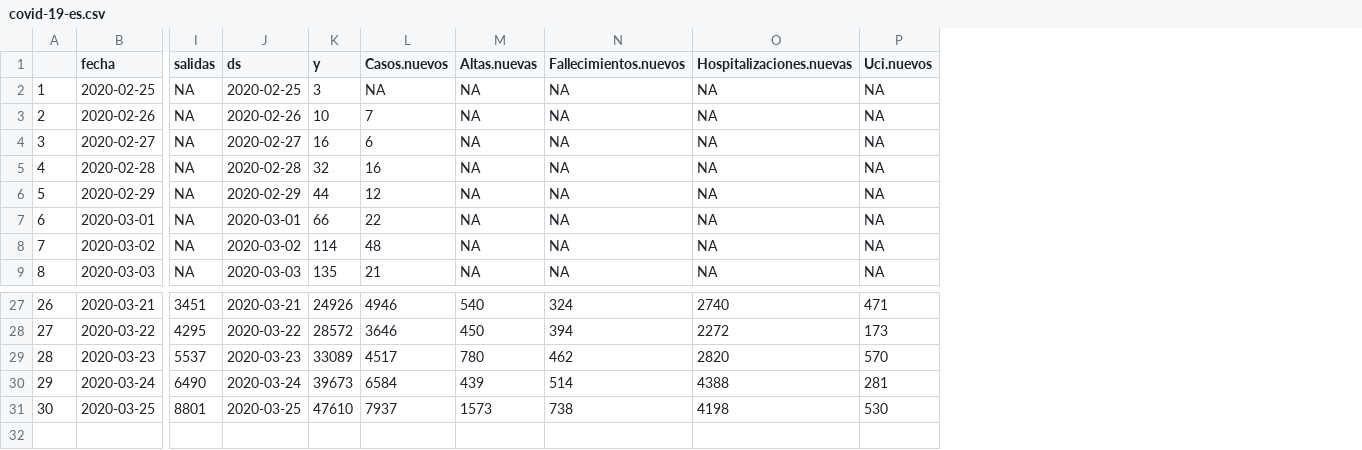
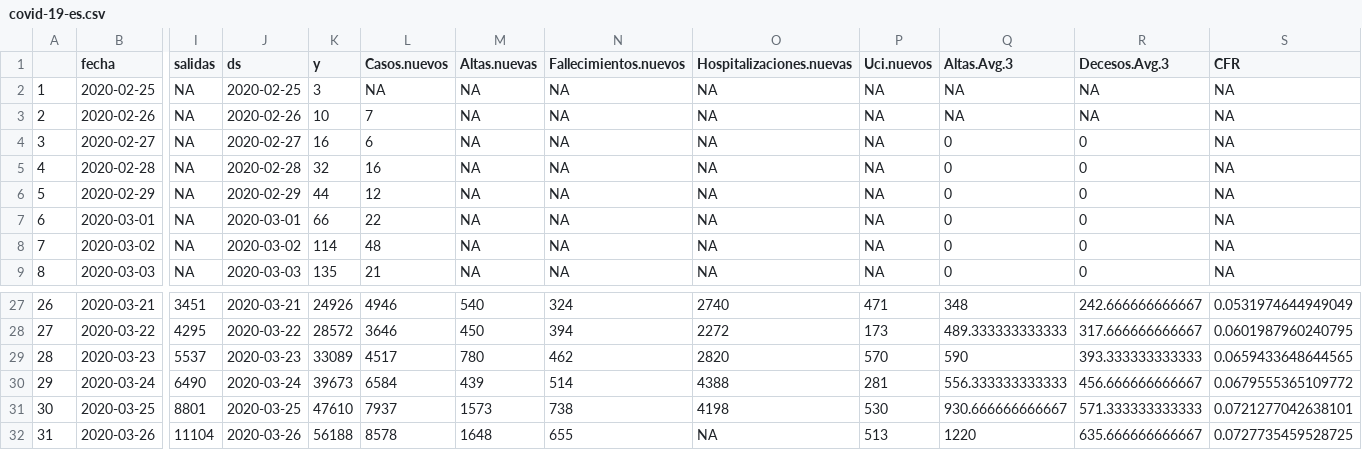
Before and after one commit to JJ/covid-reports, a CSV file: covid-19-es.csv, drawn as a sheet; only a part is shown, gaps mark what is left out; rows hold the shown columns only; the diff names each change by its address in the sheet, - before the commit and + after, or states it on an @@ line.

Commit message:
Añade ficheros nuevos de generación de ficheros de datos

```diff
--- a/covid-19-es.csv
+++ b/covid-19-es.csv
+column Q (Altas.Avg.3), rows 2-9: NA | NA | 0 | 0 | 0 | 0 | 0 | 0; rows 27-31: 348 | 489.333333333333 | 590 | 556.333333333333 | 930.666666666667
+column R (Decesos.Avg.3), rows 2-9: NA | NA | 0 | 0 | 0 | 0 | 0 | 0; rows 27-31: 242.666666666667 | 317.666666666667 | 393.333333333333 | 456.666666666667 | 571.333333333333
+column S (CFR), rows 2-9: all NA; rows 27-31: 0.0531974644949049 | 0.0601987960240795 | 0.0659433648644565 | 0.0679555365109772 | 0.0721277042638101
+row 32: 31 | 2020-03-26 | 11104 | 2020-03-26 | 56188 | 8578 | 1648 | 655 | NA | 513 | 1220 | 635.666666666667 | 0.0727735459528725
```
Also changed, not shown: 3 other files.
